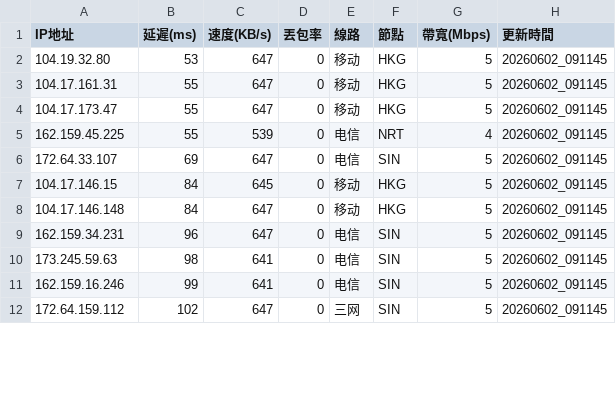
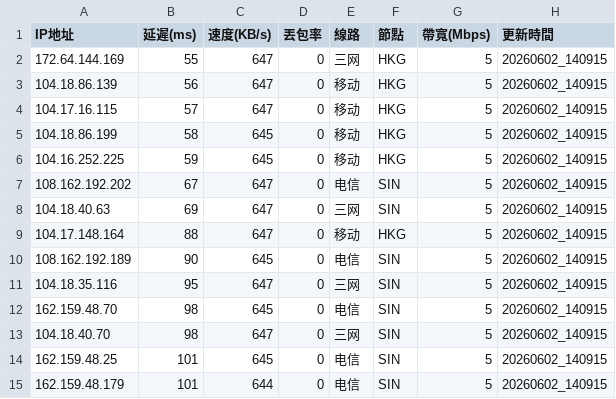
Before and after one commit to ssroom/ydltdx, a CSV file: data/current.csv, drawn as a sheet; only a part is shown; the diff covers the shown part only.

```diff
--- a/data/current.csv
+++ b/data/current.csv
@@ -1,12 +1,15 @@
 IP地址,延遲(ms),速度(KB/s),丟包率,線路,節點,帶寬(Mbps),更新時間
-104.19.32.80,53,647,0,移动,HKG,5,20260602_091145
-104.17.161.31,55,647,0,移动,HKG,5,20260602_091145
-104.17.173.47,55,647,0,移动,HKG,5,20260602_091145
-162.159.45.225,55,539,0,电信,NRT,4,20260602_091145
-172.64.33.107,69,647,0,电信,SIN,5,20260602_091145
-104.17.146.15,84,645,0,移动,HKG,5,20260602_091145
-104.17.146.148,84,647,0,移动,HKG,5,20260602_091145
-162.159.34.231,96,647,0,电信,SIN,5,20260602_091145
-173.245.59.63,98,641,0,电信,SIN,5,20260602_091145
-162.159.16.246,99,641,0,电信,SIN,5,20260602_091145
-172.64.159.112,102,647,0,三网,SIN,5,20260602_091145
+172.64.144.169,55,647,0,三网,HKG,5,20260602_140915
+104.18.86.139,56,647,0,移动,HKG,5,20260602_140915
+104.17.16.115,57,647,0,移动,HKG,5,20260602_140915
+104.18.86.199,58,645,0,移动,HKG,5,20260602_140915
+104.16.252.225,59,645,0,移动,HKG,5,20260602_140915
+108.162.192.202,67,647,0,电信,SIN,5,20260602_140915
+104.18.40.63,69,647,0,三网,SIN,5,20260602_140915
+104.17.148.164,88,647,0,移动,HKG,5,20260602_140915
+108.162.192.189,90,645,0,电信,SIN,5,20260602_140915
+104.18.35.116,95,647,0,三网,SIN,5,20260602_140915
+162.159.48.70,98,645,0,电信,SIN,5,20260602_140915
+104.18.40.70,98,647,0,三网,SIN,5,20260602_140915
+162.159.48.25,101,645,0,电信,SIN,5,20260602_140915
+162.159.48.179,101,644,0,电信,SIN,5,20260602_140915
```
Also changed, not shown: 1 added row, 4 removed rows and 17 edited cells elsewhere in this file, data/latest.csv, 5 other files.
